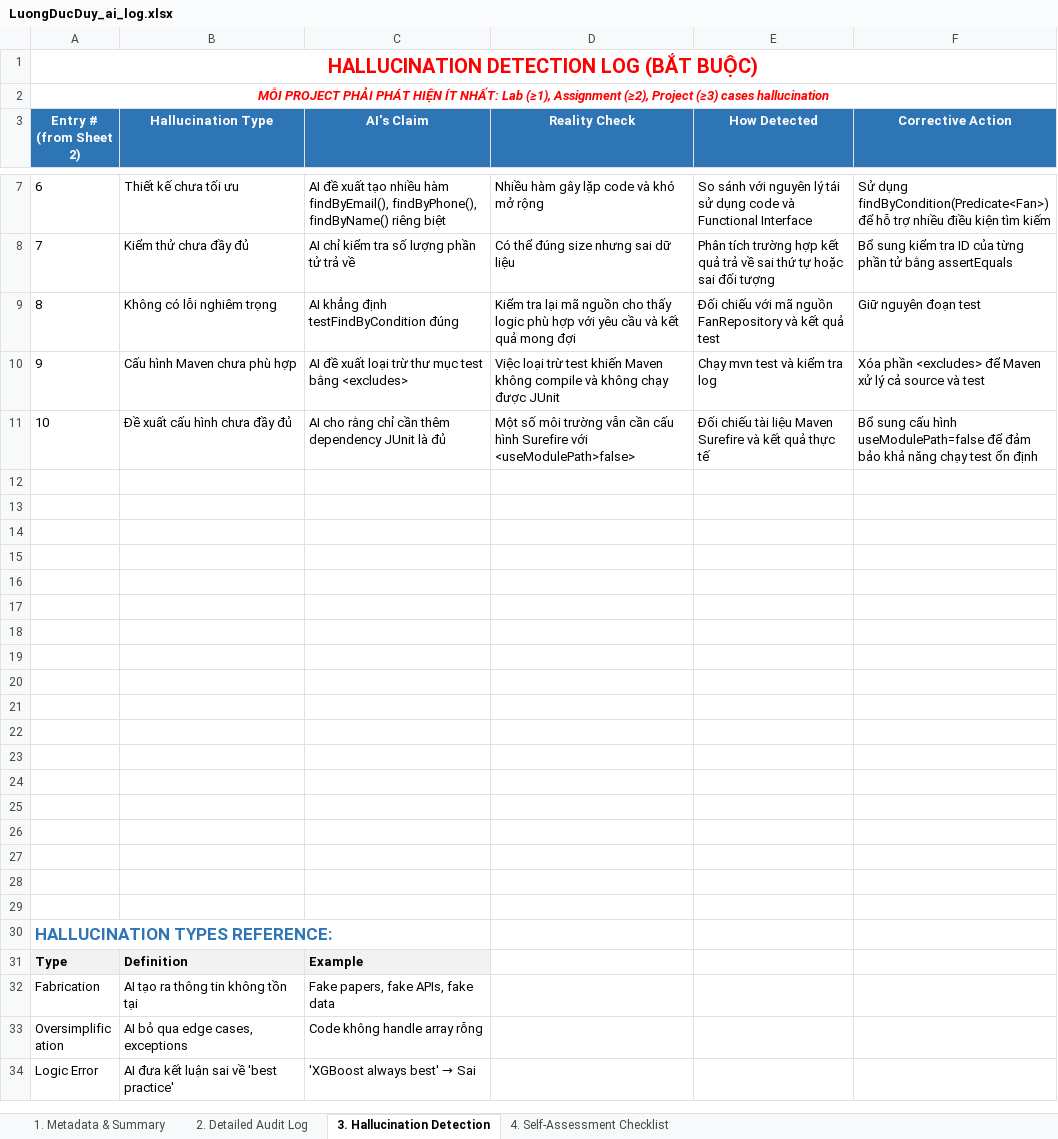
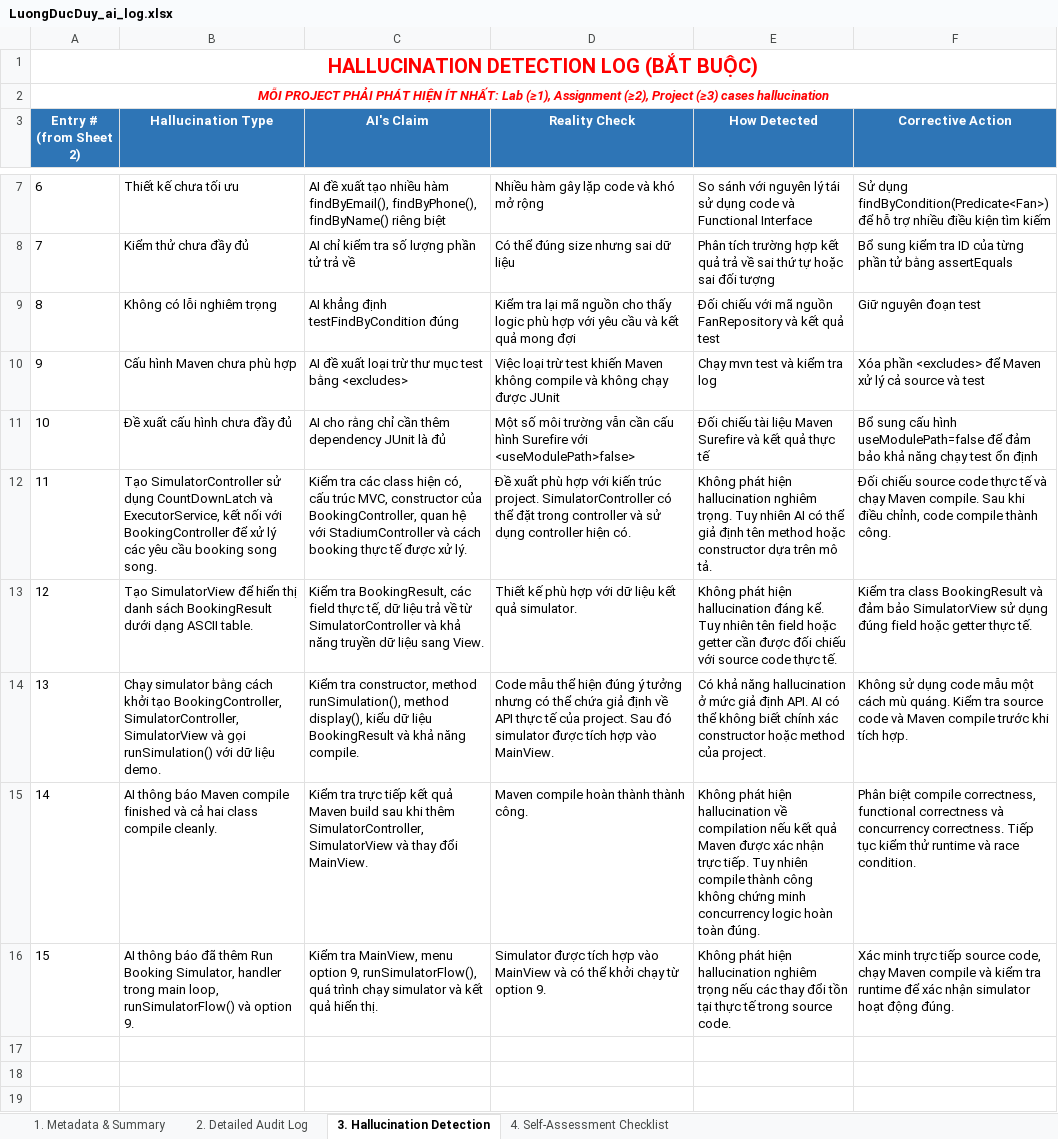
Before and after one commit to luongducduy-creator/NHOM_04_LAB211_TicketBooking, an Excel workbook: ai_logs/LuongDucDuy_ai_log.xlsx, sheet 3. Hallucination Detection, drawn as a sheet; only a part is shown, gaps mark what is left out; the shorter side is filled out with more unchanged rows; values as stored, in another font and other column widths than the file's, no borders; charts and pictures not drawn; the diff names each change by its address in the sheet, - before the commit and + after, or states it on an @@ line.

```diff
--- a/ai_logs/LuongDucDuy_ai_log.xlsx (sheet 3. Hallucination Detection)
+++ b/ai_logs/LuongDucDuy_ai_log.xlsx (sheet 3. Hallucination Detection)
-row 12: (empty)
+row 12: 11 | Tạo SimulatorController sử dụng CountDownLatch và ExecutorService, kết nối với BookingController để xử lý các yêu cầu booking song song. | Kiểm tra các class hiện có, cấu trúc MVC, constructor của BookingController, quan hệ với StadiumController và cách booking thực tế được xử lý. | Đề xuất phù hợp với kiến trúc project. SimulatorController có thể đặt trong controller và sử dụng controller hiện có. | Không phát hiện hallucination nghiêm trọng. Tuy nhiên AI có thể giả định tên method hoặc constructor dựa trên mô tả. | Đối chiếu source code thực tế và chạy Maven compile. Sau khi điều chỉnh, code compile thành công.
-row 13: (empty)
+row 13: 12 | Tạo SimulatorView để hiển thị danh sách BookingResult dưới dạng ASCII table. | Kiểm tra BookingResult, các field thực tế, dữ liệu trả về từ SimulatorController và khả năng truyền dữ liệu sang View. | Thiết kế phù hợp với dữ liệu kết quả simulator. | Không phát hiện hallucination đáng kể. Tuy nhiên tên field hoặc getter cần được đối chiếu với source code thực tế. | Kiểm tra class BookingResult và đảm bảo SimulatorView sử dụng đúng field hoặc getter thực tế.
-row 14: (empty)
+row 14: 13 | Chạy simulator bằng cách khởi tạo BookingController, SimulatorController, SimulatorView và gọi runSimulation() với dữ liệu demo. | Kiểm tra constructor, method runSimulation(), method display(), kiểu dữ liệu BookingResult và khả năng compile. | Code mẫu thể hiện đúng ý tưởng nhưng có thể chứa giả định về API thực tế của project. Sau đó simulator được tích hợp vào MainView. | Có khả năng hallucination ở mức giả định API. AI có thể không biết chính xác constructor hoặc method của project. | Không sử dụng code mẫu một cách mù quáng. Kiểm tra source code và Maven compile trước khi tích hợp.
-row 15: (empty)
+row 15: 14 | AI thông báo Maven compile finished và cả hai class compile cleanly. | Kiểm tra trực tiếp kết quả Maven build sau khi thêm SimulatorController, SimulatorView và thay đổi MainView. | Maven compile hoàn thành thành công. | Không phát hiện hallucination về compilation nếu kết quả Maven được xác nhận trực tiếp. Tuy nhiên compile thành công không chứng minh concurrency logic hoàn toàn đúng. | Phân biệt compile correctness, functional correctness và concurrency correctness. Tiếp tục kiểm thử runtime và race condition.
-row 16: (empty)
+row 16: 15 | AI thông báo đã thêm Run Booking Simulator, handler trong main loop, runSimulatorFlow() và option 9. | Kiểm tra MainView, menu option 9, runSimulatorFlow(), quá trình chạy simulator và kết quả hiển thị. | Simulator được tích hợp vào MainView và có thể khởi chạy từ option 9. | Không phát hiện hallucination nghiêm trọng nếu các thay đổi tồn tại thực tế trong source code. | Xác minh trực tiếp source code, chạy Maven compile và kiểm tra runtime để xác nhận simulator hoạt động đúng.
```
Also changed, not shown: sheet 2. Detailed Audit Log, charts or pictures, 2 other files.
